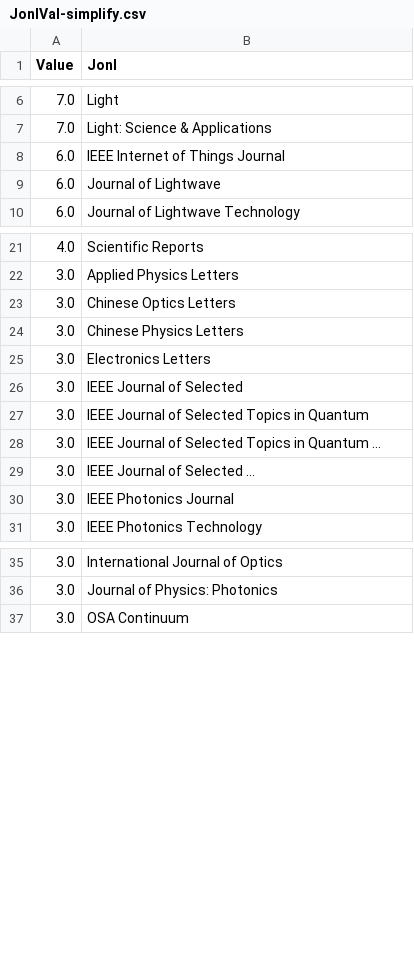
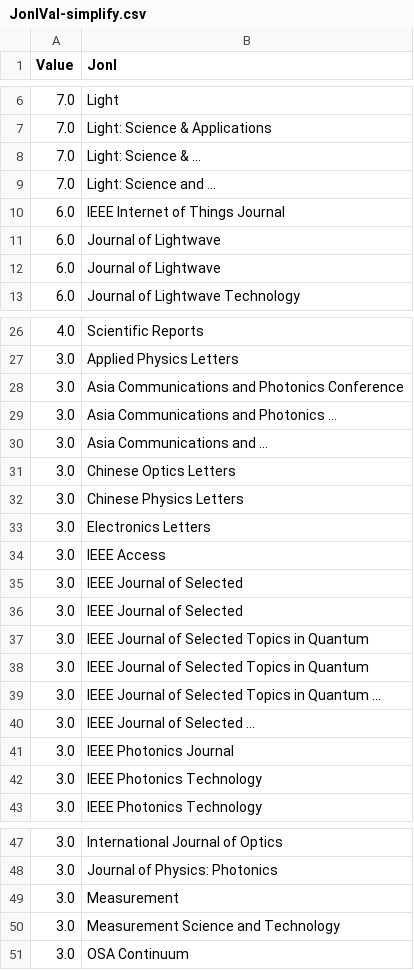
Before and after one commit to Calmact/ScholarAlertGmail2Html, a CSV file: csv/JonlVal-simplify.csv, drawn as a sheet; only a part is shown, gaps mark what is left out; the diff covers the shown part only; the diff names each change by its address in the sheet, - before the commit and + after, or states it on an @@ line.

```diff
--- a/csv/JonlVal-simplify.csv
+++ b/csv/JonlVal-simplify.csv
+row 8: 7.0 | Light: Science & …
+row 9: 7.0 | Light: Science and …
+row 11: 6.0 | Journal of Lightwave
+row 28: 3.0 | Asia Communications and Photonics Conference
+row 29: 3.0 | Asia Communications and Photonics …
+row 30: 3.0 | Asia Communications and …
+row 34: 3.0 | IEEE Access
+row 36: 3.0 | IEEE Journal of Selected
+row 37: 3.0 | IEEE Journal of Selected Topics in Quantum
+row 42: 3.0 | IEEE Photonics Technology
+row 49: 3.0 | Measurement
+row 50: 3.0 | Measurement Science and Technology
```
Also changed, not shown: 7 added rows, 1 removed row and 1 edited cell elsewhere in this file, csv/AuthVal-backup.csv, csv/AuthVal-simplify.csv, 17 other files.
